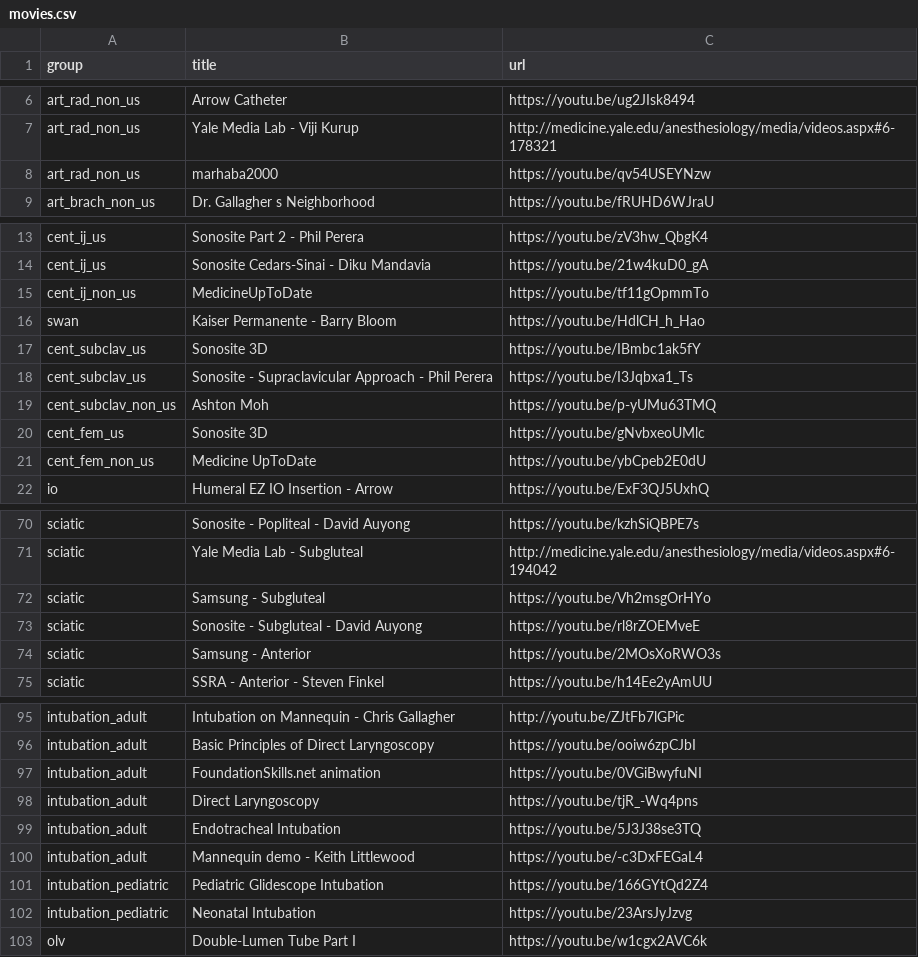
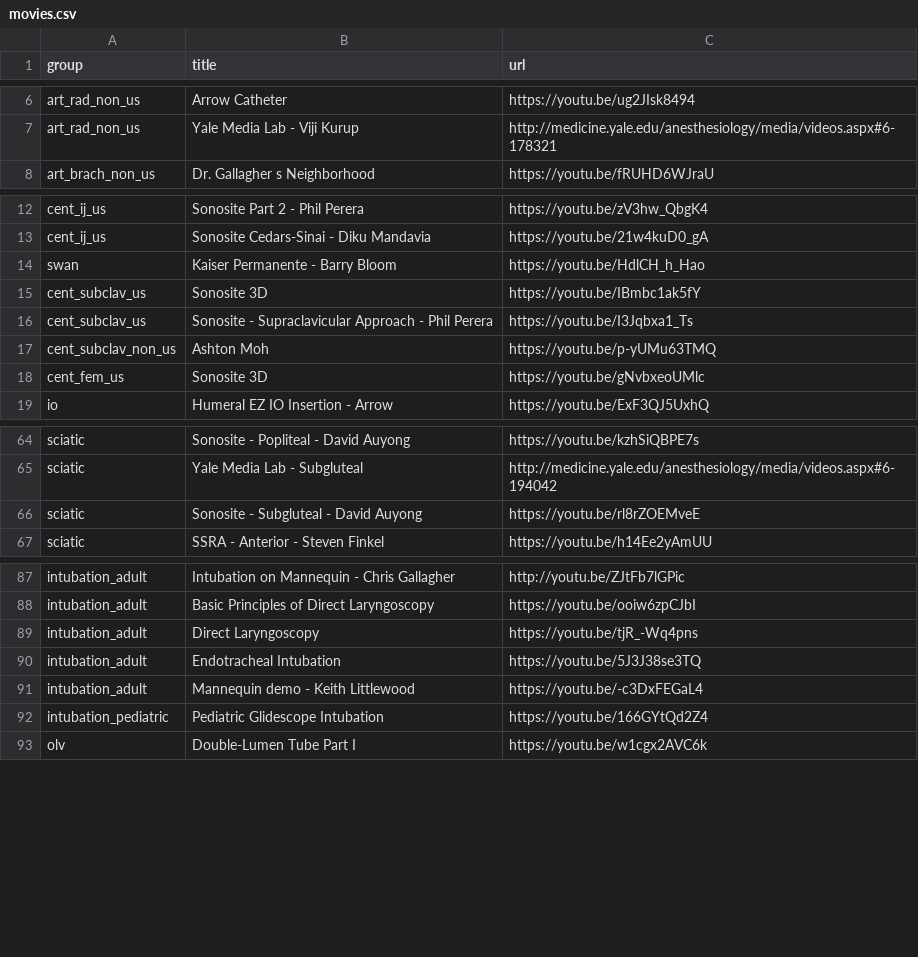
Before and after one commit to precedex/boards_app, a CSV file: movies.csv, drawn as a sheet; only a part is shown, gaps mark what is left out; the diff covers the shown part only; the diff names each change by its address in the sheet, - before the commit and + after, or states it on an @@ line.

Commit message:
update movies

```diff
--- a/movies.csv
+++ b/movies.csv
-row 8: art_rad_non_us | marhaba2000 | https://youtu.be/qv54USEYNzw
-row 15: cent_ij_non_us | MedicineUpToDate | https://youtu.be/tf11gOpmmTo
-row 21: cent_fem_non_us | Medicine UpToDate | https://youtu.be/ybCpeb2E0dU
-row 72: sciatic | Samsung - Subgluteal | https://youtu.be/Vh2msgOrHYo
-row 74: sciatic | Samsung - Anterior | https://youtu.be/2MOsXoRWO3s
-row 97: intubation_adult | FoundationSkills.net animation | https://youtu.be/0VGiBwyfuNI
-row 102: intubation_pediatric | Neonatal Intubation | https://youtu.be/23ArsJyJzvg
```
Also changed, not shown: 4 removed rows elsewhere in this file.
